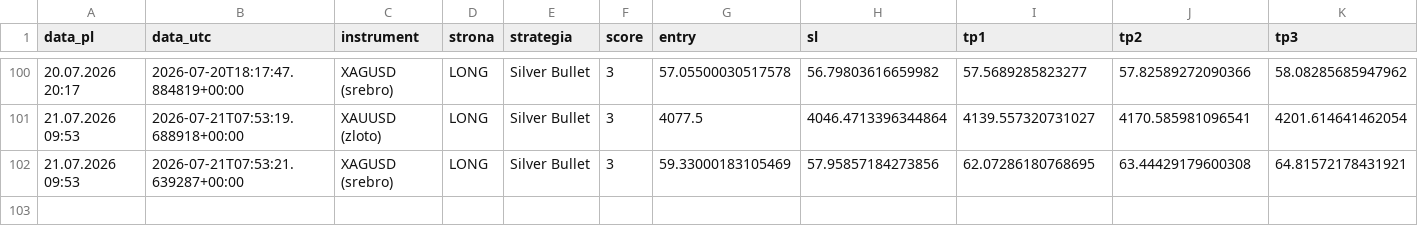
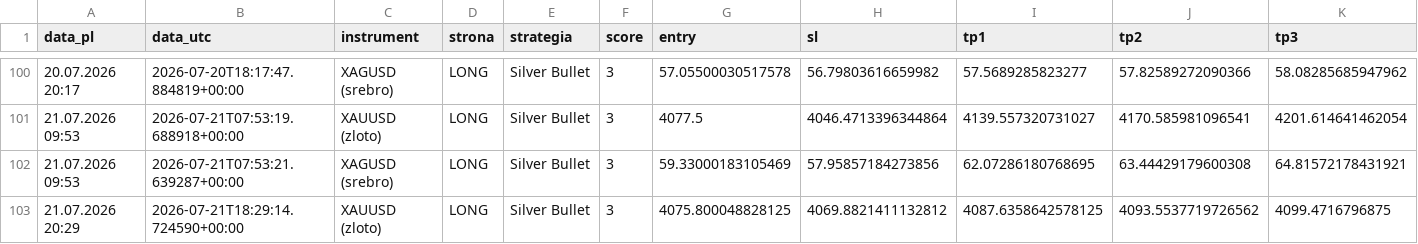
Before and after one commit to Aslaf2/sygna-y-bot, a CSV file: sygnaly_log.csv, drawn as a sheet; only a part is shown, gaps mark what is left out; rows hold the shown columns only; the diff names each change by its address in the sheet, - before the commit and + after, or states it on an @@ line.

```diff
--- a/sygnaly_log.csv
+++ b/sygnaly_log.csv
+row 103: 21.07.2026 20:29 | 2026-07-21T18:29:14.724590+00:00 | XAUUSD (zloto) | LONG | Silver Bullet | 3 | 4075.800048828125 | 4069.8821411132812 | 4087.6358642578125 | 4093.5537719726562 | 4099.4716796875
```
Also changed, not shown: 3 other files.
